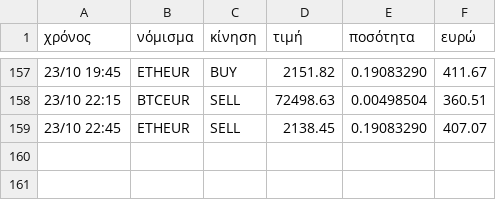
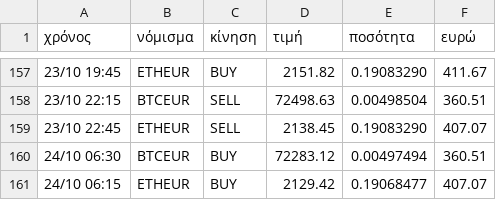
Before and after one commit to keepgoin81/paper-bot, a CSV file: paper_trades.csv, drawn as a sheet; only a part is shown, gaps mark what is left out.

Commit message:
paper run 2026-10-24_04:55

```diff
--- a/paper_trades.csv
+++ b/paper_trades.csv
@@ -159 +159,3 @@
 23/10 22:45,ETHEUR,SELL,2138.45,0.19083290,407.07
+24/10 06:30,BTCEUR,BUY,72283.12,0.00497494,360.51
+24/10 06:15,ETHEUR,BUY,2129.42,0.19068477,407.07
```
Also changed, not shown: paper_equity.csv, 2 other files.
